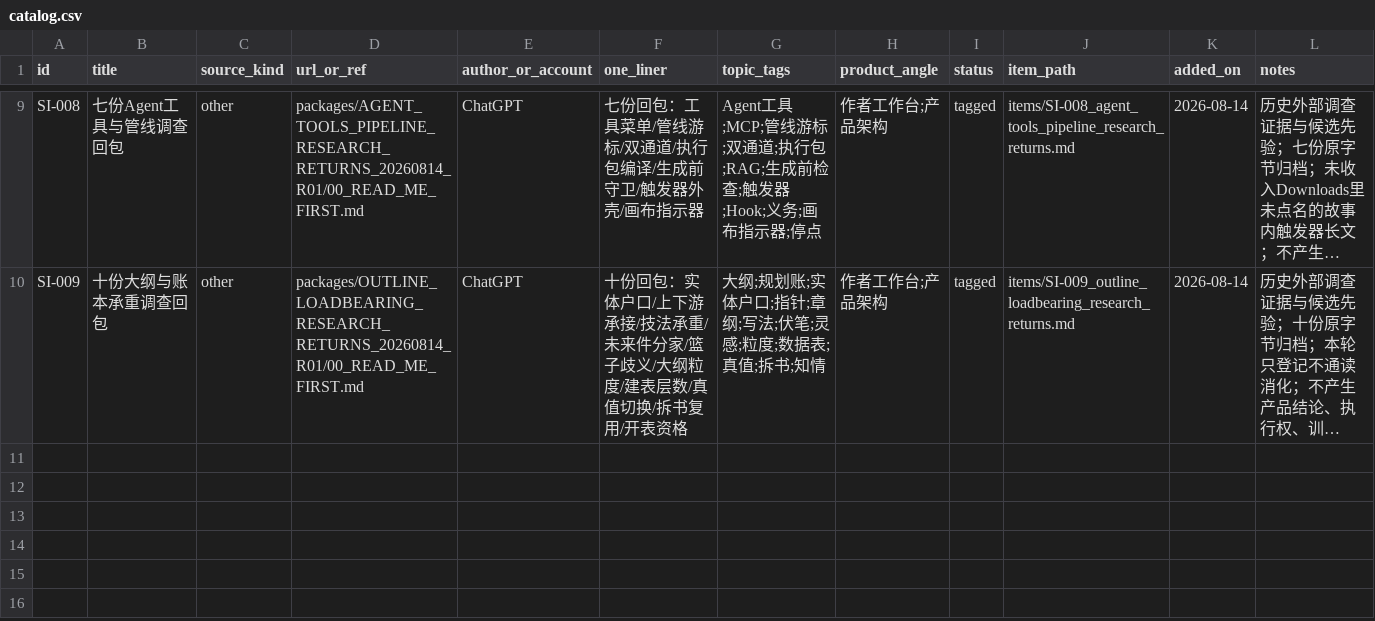
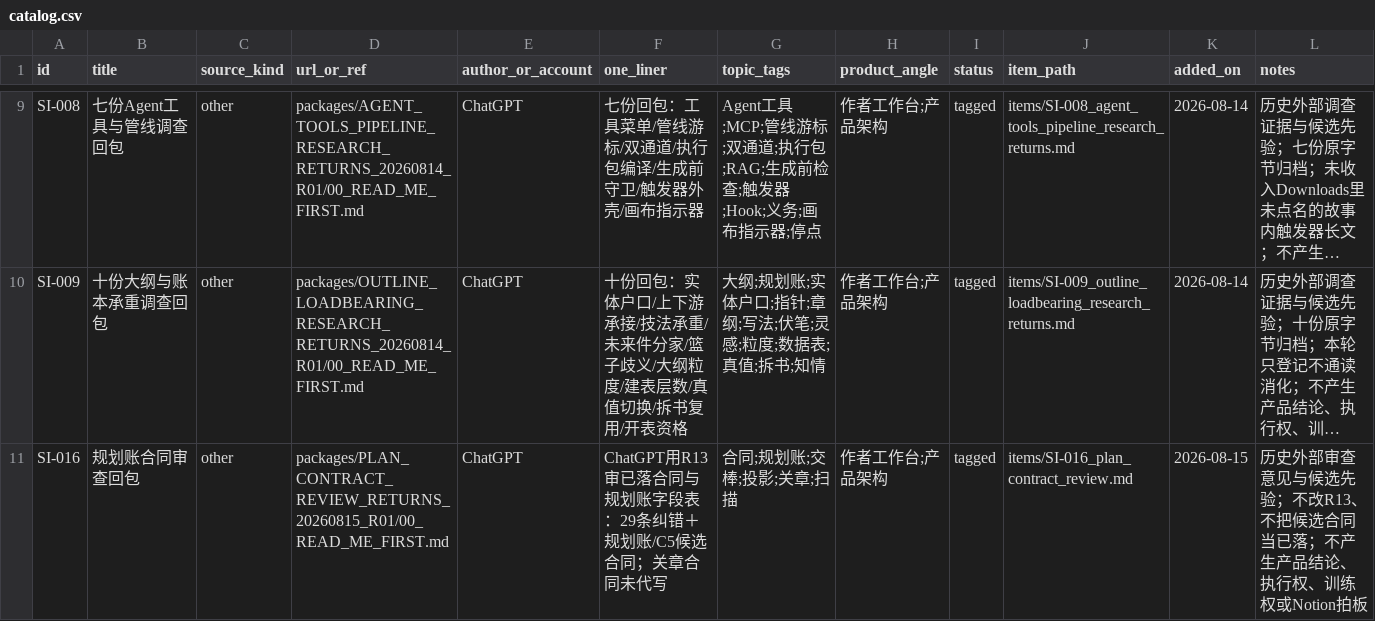
Before and after one commit to cczz412/novel-architecture, a CSV file: references/survey-inbox/catalog.csv, drawn as a sheet; only a part is shown, gaps mark what is left out; long unchanged cells end in …; the diff names each change by its address in the sheet, - before the commit and + after, or states it on an @@ line.

```diff
--- a/references/survey-inbox/catalog.csv
+++ b/references/survey-inbox/catalog.csv
+row 11: SI-016 | 规划账合同审查回包 | other | packages/PLAN_CONTRACT_REVIEW_RETURNS_20260815_R01/00_READ_ME_FIRST.md | ChatGPT | ChatGPT用R13审已落合同与规划账字段表：29条纠错＋规划账/C5候选合同；关章合同未代写 | 合同;规划账;交棒;投影;关章;扫描 | 作者工作台;产品架构 | tagged | items/SI-016_plan_contract_review.md | 2026-08-15 | 历史外部审查意见与候选先验；不改R13、不把候选合同当已落；不产生产品结论、执行权、训练权或Notion拍板
```
Also changed, not shown: 8 other files.
